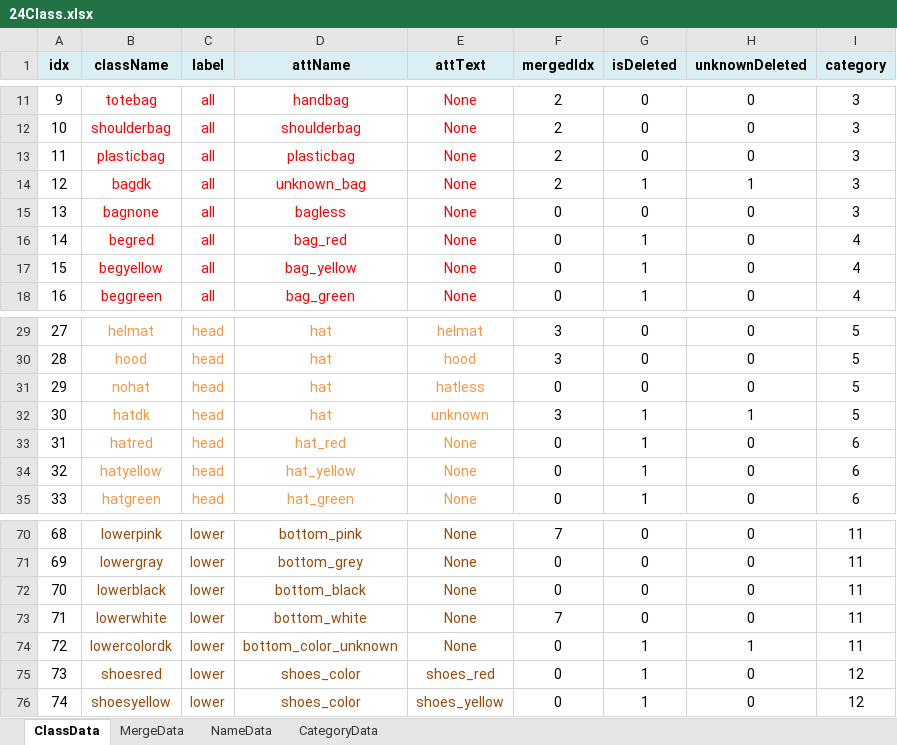
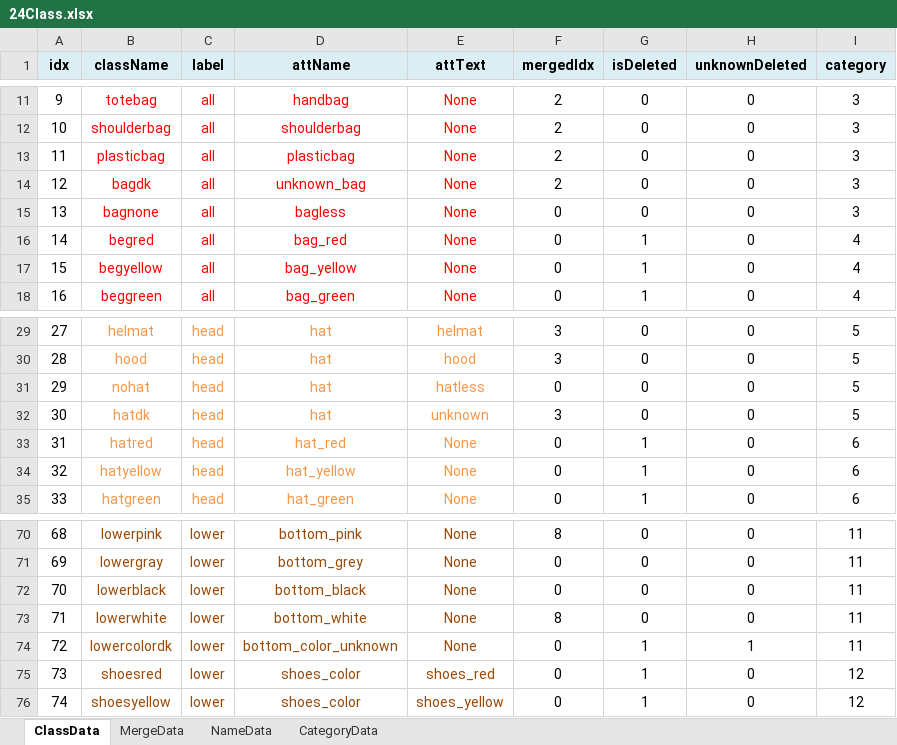
Before and after one commit to so686so/AttributeProgram, an Excel workbook: ClassData/24Class.xlsx, sheet ClassData, drawn as a sheet; only a part is shown, gaps mark what is left out; values as stored, in another font and other column widths than the file's, no borders; the diff covers the shown part only; the diff names each change by its address in the sheet, - before the commit and + after, or states it on an @@ line.

```diff
--- a/ClassData/24Class.xlsx (sheet ClassData)
+++ b/ClassData/24Class.xlsx (sheet ClassData)
-G14 (isDeleted): 1
+G14 (isDeleted): 0
-H14 (unknownDeleted): 1
+H14 (unknownDeleted): 0
-G32 (isDeleted): 1
+G32 (isDeleted): 0
-H32 (unknownDeleted): 1
+H32 (unknownDeleted): 0
-F70 (mergedIdx): 7
+F70 (mergedIdx): 8
-F73 (mergedIdx): 7
+F73 (mergedIdx): 8
```
Also changed, not shown: 18 edited cells elsewhere in this sheet, sheet MergeData, 1 other file.
